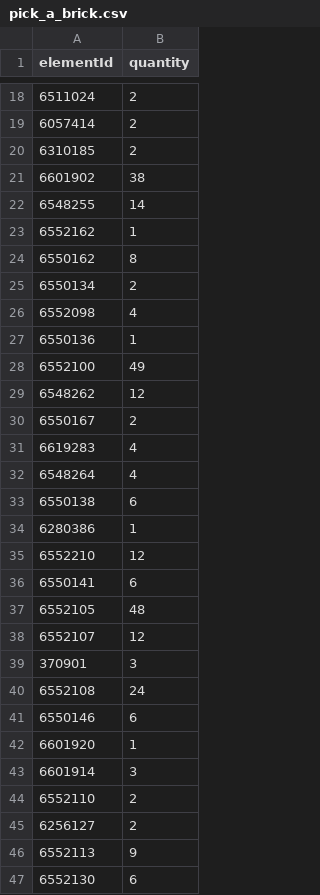
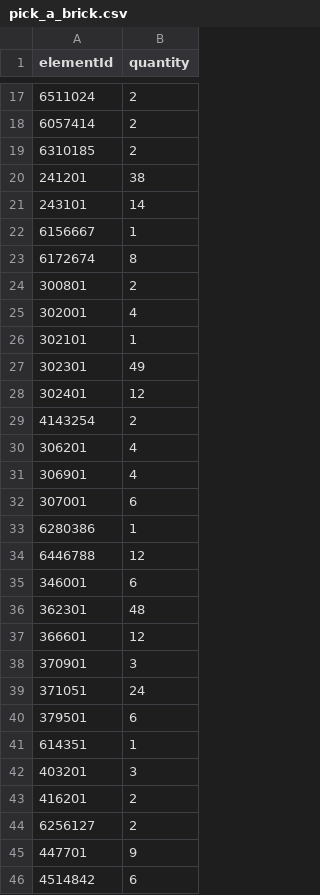
Before and after one commit to clarklab/legomylego, a CSV file: models/vhs_tape/out/variants/white/pick_a_brick.csv, drawn as a sheet; only a part is shown, gaps mark what is left out; the diff covers the shown part only.

```diff
--- a/models/vhs_tape/out/variants/white/pick_a_brick.csv
+++ b/models/vhs_tape/out/variants/white/pick_a_brick.csv
@@ -20,28 +19,28 @@ elementId,quantity
 6310185,2
-6601902,38
-6548255,14
-6552162,1
-6550162,8
-6550134,2
-6552098,4
-6550136,1
-6552100,49
-6548262,12
-6550167,2
-6619283,4
-6548264,4
-6550138,6
+241201,38
+243101,14
+6156667,1
+6172674,8
+300801,2
+302001,4
+302101,1
+302301,49
+302401,12
+4143254,2
+306201,4
+306901,4
+307001,6
 6280386,1
-6552210,12
-6550141,6
-6552105,48
-6552107,12
+6446788,12
+346001,6
+362301,48
+366601,12
 370901,3
-6552108,24
-6550146,6
-6601920,1
-6601914,3
-6552110,2
+371051,24
+379501,6
+614351,1
+403201,3
+416201,2
 6256127,2
-6552113,9
-6552130,6
+447701,9
+4514842,6
```
Also changed, not shown: 1 removed row and 7 edited cells elsewhere in this file, models/chainsaw_face/out/parts.csv, models/chainsaw_face/out/pick_a_brick.csv, 41 other files.
